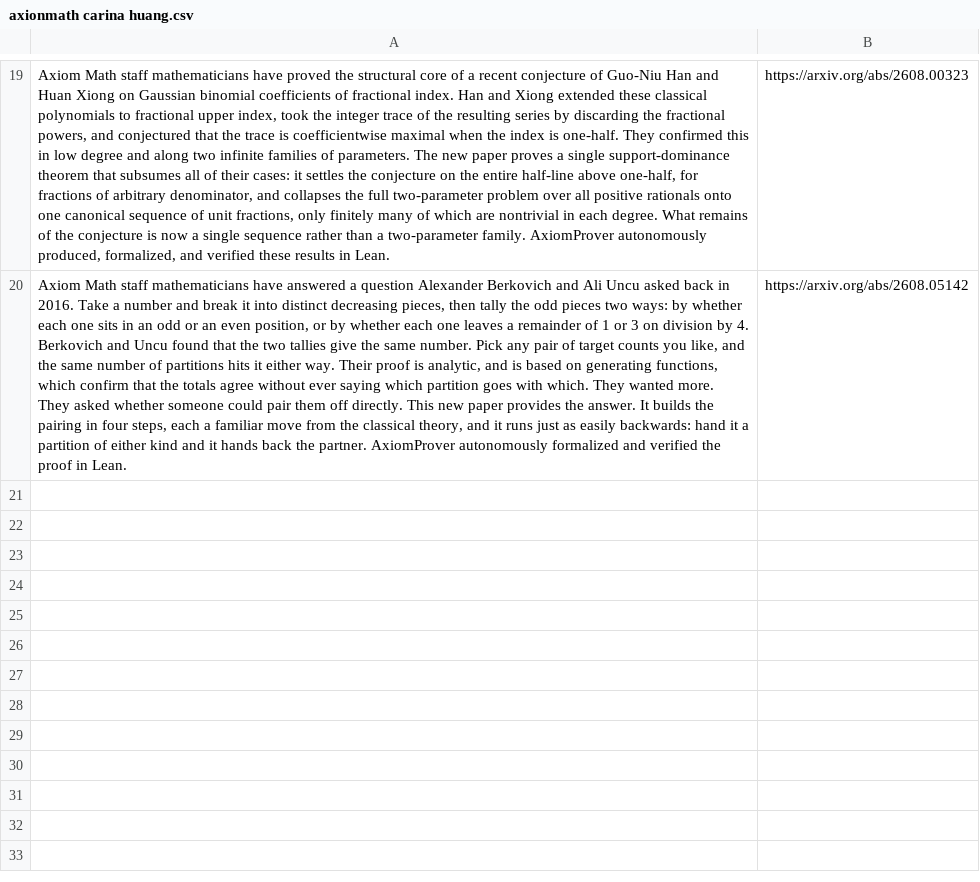
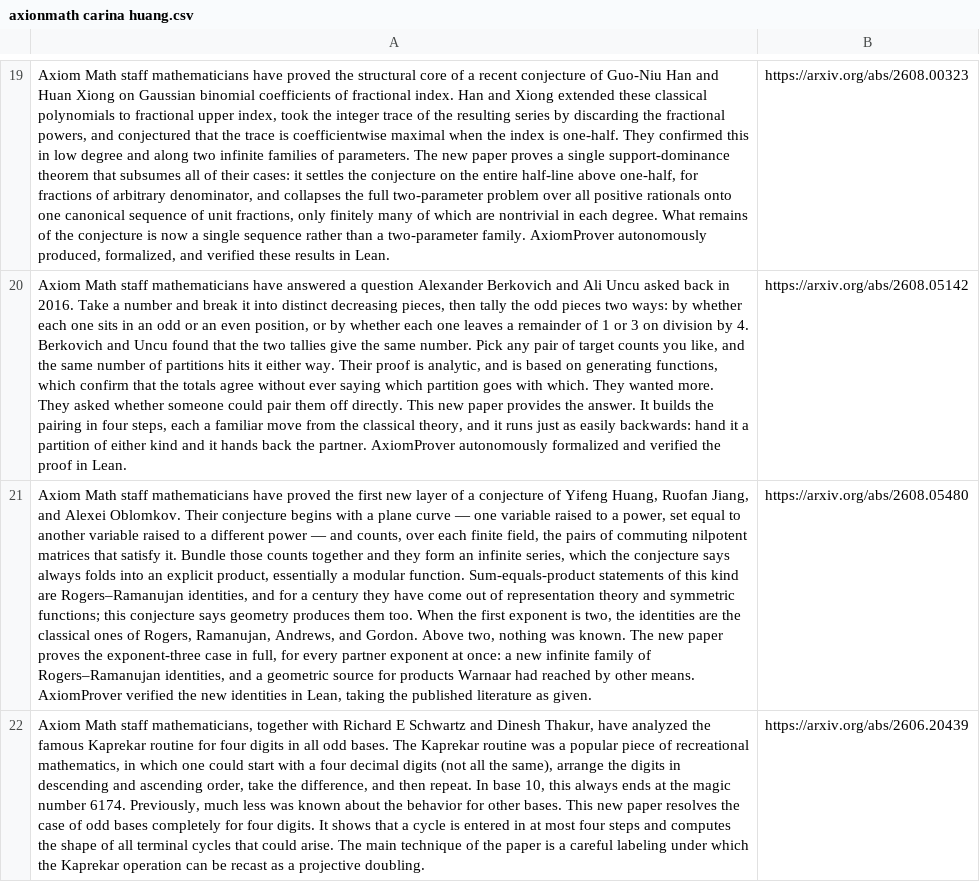
Before and after one commit to cragtlab/apps2, a CSV file: fastscraper/data/axionmath carina huang.csv, drawn as a sheet; only a part is shown, gaps mark what is left out; the diff names each change by its address in the sheet, - before the commit and + after, or states it on an @@ line.

```diff
--- a/fastscraper/data/axionmath carina huang.csv
+++ b/fastscraper/data/axionmath carina huang.csv
+row 21: Axiom Math staff mathematicians have proved the first new layer of a conjecture of Yifeng Huang, Ruofan Jiang, and Alexei Oblomkov. Their conjecture begins with a plane curve — one variable raised to a power, set equal to another variable raised to a different power — and counts, over each finite field, the pairs of commuting nilpotent matrices that satisfy it. Bundle those counts together and they form an infinite series, which the conjecture says always folds into an explicit product, essentially a modular function. Sum-equals-product statements of this kind are Rogers–Ramanujan identities, and for a century they have come out of representation theory and symmetric functions; this conjecture says geometry produces them too. When the first exponent is two, the identities are the classical ones of Rogers, Ramanujan, Andrews, and Gordon. Above two, nothing was known. The new paper proves the exponent-three case in full, for every partner exponent at once: a new infinite family of Rogers–Ramanujan identities, and a geometric source for products Warnaar had reached by other means. AxiomProver verified the new identities in Lean, taking the published literature as given. | https://arxiv.org/abs/2608.05480
+row 22: Axiom Math staff mathematicians, together with Richard E Schwartz and Dinesh Thakur, have analyzed the famous Kaprekar routine for four digits in all odd bases. The Kaprekar routine was a popular piece of recreational mathematics, in which one could start with a four decimal digits (not all the same), arrange the digits in descending and ascending order, take the difference, and then repeat. In base 10, this always ends at the magic number 6174. Previously, much less was known about the behavior for other bases. This new paper resolves the case of odd bases completely for four digits. It shows that a cycle is entered in at most four steps and computes the shape of all terminal cycles that could arise. The main technique of the paper is a careful labeling under which the Kaprekar operation can be recast as a projective doubling. | https://arxiv.org/abs/2606.20439
```
Also changed, not shown: fastscraper/data/businessforsales w rental.csv, fastscraper/data/hdb shophouse final.csv, 23 other files.
